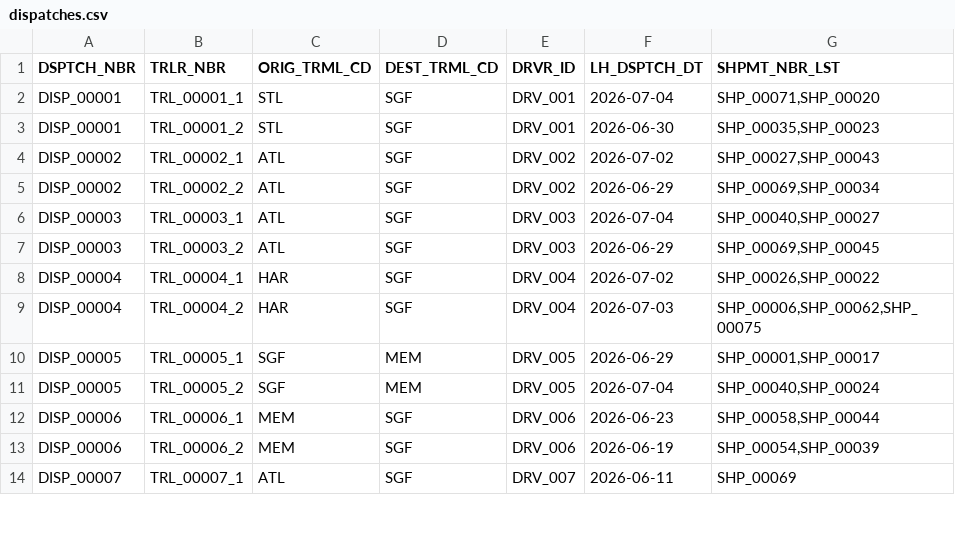
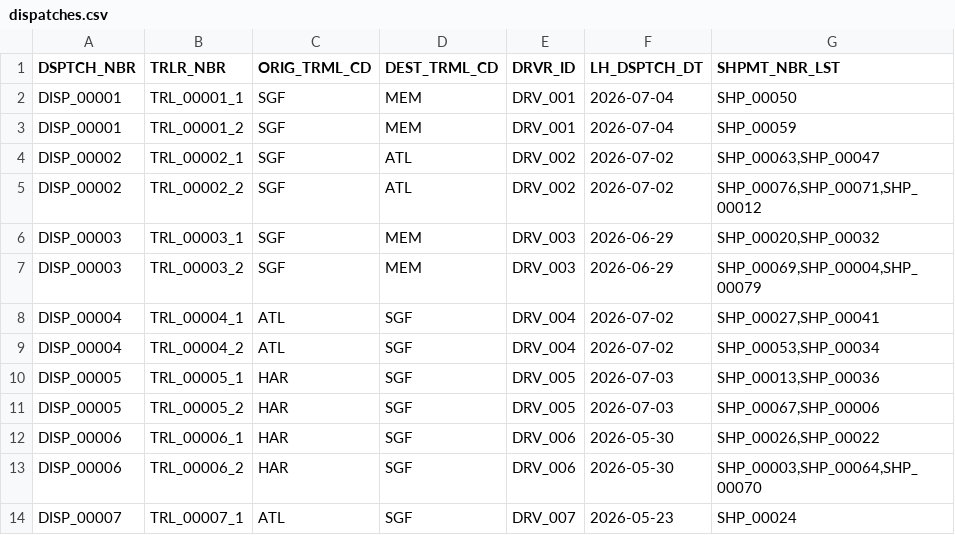
Before and after one commit to ankitsikka82/KPIs_Ontology_POC, a CSV file: dispatches.csv, drawn as a sheet; only a part is shown; the diff covers the shown part only.

```diff
--- a/dispatches.csv
+++ b/dispatches.csv
@@ -1,14 +1,14 @@
 DSPTCH_NBR,TRLR_NBR,ORIG_TRML_CD,DEST_TRML_CD,DRVR_ID,LH_DSPTCH_DT,SHPMT_NBR_LST
-DISP_00001,TRL_00001_1,STL,SGF,DRV_001,2026-07-04,"SHP_00071,SHP_00020"
-DISP_00001,TRL_00001_2,STL,SGF,DRV_001,2026-06-30,"SHP_00035,SHP_00023"
-DISP_00002,TRL_00002_1,ATL,SGF,DRV_002,2026-07-02,"SHP_00027,SHP_00043"
-DISP_00002,TRL_00002_2,ATL,SGF,DRV_002,2026-06-29,"SHP_00069,SHP_00034"
-DISP_00003,TRL_00003_1,ATL,SGF,DRV_003,2026-07-04,"SHP_00040,SHP_00027"
-DISP_00003,TRL_00003_2,ATL,SGF,DRV_003,2026-06-29,"SHP_00069,SHP_00045"
-DISP_00004,TRL_00004_1,HAR,SGF,DRV_004,2026-07-02,"SHP_00026,SHP_00022"
-DISP_00004,TRL_00004_2,HAR,SGF,DRV_004,2026-07-03,"SHP_00006,SHP_00062,SHP_00075"
-DISP_00005,TRL_00005_1,SGF,MEM,DRV_005,2026-06-29,"SHP_00001,SHP_00017"
-DISP_00005,TRL_00005_2,SGF,MEM,DRV_005,2026-07-04,"SHP_00040,SHP_00024"
-DISP_00006,TRL_00006_1,MEM,SGF,DRV_006,2026-06-23,"SHP_00058,SHP_00044"
-DISP_00006,TRL_00006_2,MEM,SGF,DRV_006,2026-06-19,"SHP_00054,SHP_00039"
-DISP_00007,TRL_00007_1,ATL,SGF,DRV_007,2026-06-11,SHP_00069
+DISP_00001,TRL_00001_1,SGF,MEM,DRV_001,2026-07-04,SHP_00050
+DISP_00001,TRL_00001_2,SGF,MEM,DRV_001,2026-07-04,SHP_00059
+DISP_00002,TRL_00002_1,SGF,ATL,DRV_002,2026-07-02,"SHP_00063,SHP_00047"
+DISP_00002,TRL_00002_2,SGF,ATL,DRV_002,2026-07-02,"SHP_00076,SHP_00071,SHP_00012"
+DISP_00003,TRL_00003_1,SGF,MEM,DRV_003,2026-06-29,"SHP_00020,SHP_00032"
+DISP_00003,TRL_00003_2,SGF,MEM,DRV_003,2026-06-29,"SHP_00069,SHP_00004,SHP_00079"
+DISP_00004,TRL_00004_1,ATL,SGF,DRV_004,2026-07-02,"SHP_00027,SHP_00041"
+DISP_00004,TRL_00004_2,ATL,SGF,DRV_004,2026-07-02,"SHP_00053,SHP_00034"
+DISP_00005,TRL_00005_1,HAR,SGF,DRV_005,2026-07-03,"SHP_00013,SHP_00036"
+DISP_00005,TRL_00005_2,HAR,SGF,DRV_005,2026-07-03,"SHP_00067,SHP_00006"
+DISP_00006,TRL_00006_1,HAR,SGF,DRV_006,2026-05-30,"SHP_00026,SHP_00022"
+DISP_00006,TRL_00006_2,HAR,SGF,DRV_006,2026-05-30,"SHP_00003,SHP_00064,SHP_00070"
+DISP_00007,TRL_00007_1,ATL,SGF,DRV_007,2026-05-23,SHP_00024
```
Also changed, not shown: 6 added rows and 34 edited cells elsewhere in this file, cube_utilization.csv, planned_movements.csv, 8 other files.
